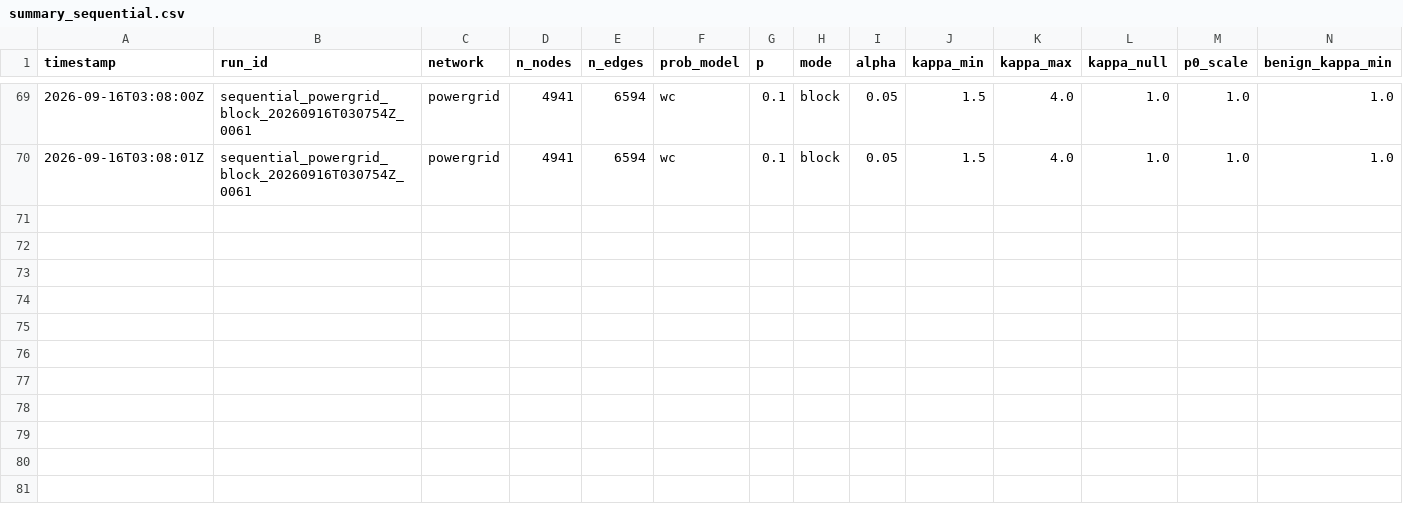
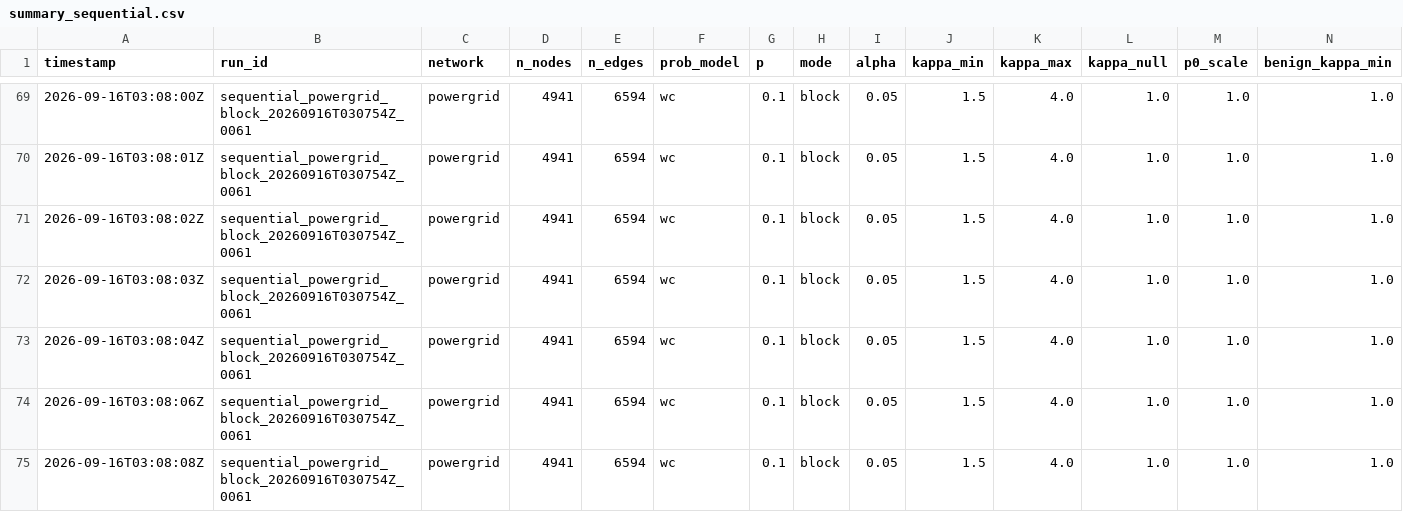
Before and after one commit to vinhqdang/trace_e, a CSV file: results/summary_sequential.csv, drawn as a sheet; only a part is shown, gaps mark what is left out; rows hold the shown columns only; the diff names each change by its address in the sheet, - before the commit and + after, or states it on an @@ line.

Commit message:
Log sequential detect-and-contain results (--network powergrid --prob-model wc --n-seeds 3 --budget 10 --kappa-min 1.5 --kappa-max 4 --n-benign 300 --n-harmful 300 --n-calib 300 --samples 30 --pairs eprocess:none,sprt:none,cusum:none,size:none,growth:none,excess:none,logistic:none,never:none,immediate:none --notes main)

```diff
--- a/results/summary_sequential.csv
+++ b/results/summary_sequential.csv
+row 71: 2026-09-16T03:08:02Z | sequential_powergrid_block_20260916T030754Z_0061 | powergrid | 4941 | 6594 | wc | 0.1 | block | 0.05 | 1.5 | 4.0 | 1.0 | 1.0 | 1.0
+row 72: 2026-09-16T03:08:03Z | sequential_powergrid_block_20260916T030754Z_0061 | powergrid | 4941 | 6594 | wc | 0.1 | block | 0.05 | 1.5 | 4.0 | 1.0 | 1.0 | 1.0
+row 73: 2026-09-16T03:08:04Z | sequential_powergrid_block_20260916T030754Z_0061 | powergrid | 4941 | 6594 | wc | 0.1 | block | 0.05 | 1.5 | 4.0 | 1.0 | 1.0 | 1.0
+row 74: 2026-09-16T03:08:06Z | sequential_powergrid_block_20260916T030754Z_0061 | powergrid | 4941 | 6594 | wc | 0.1 | block | 0.05 | 1.5 | 4.0 | 1.0 | 1.0 | 1.0
+row 75: 2026-09-16T03:08:08Z | sequential_powergrid_block_20260916T030754Z_0061 | powergrid | 4941 | 6594 | wc | 0.1 | block | 0.05 | 1.5 | 4.0 | 1.0 | 1.0 | 1.0
```
Also changed, not shown: 8 other files.
